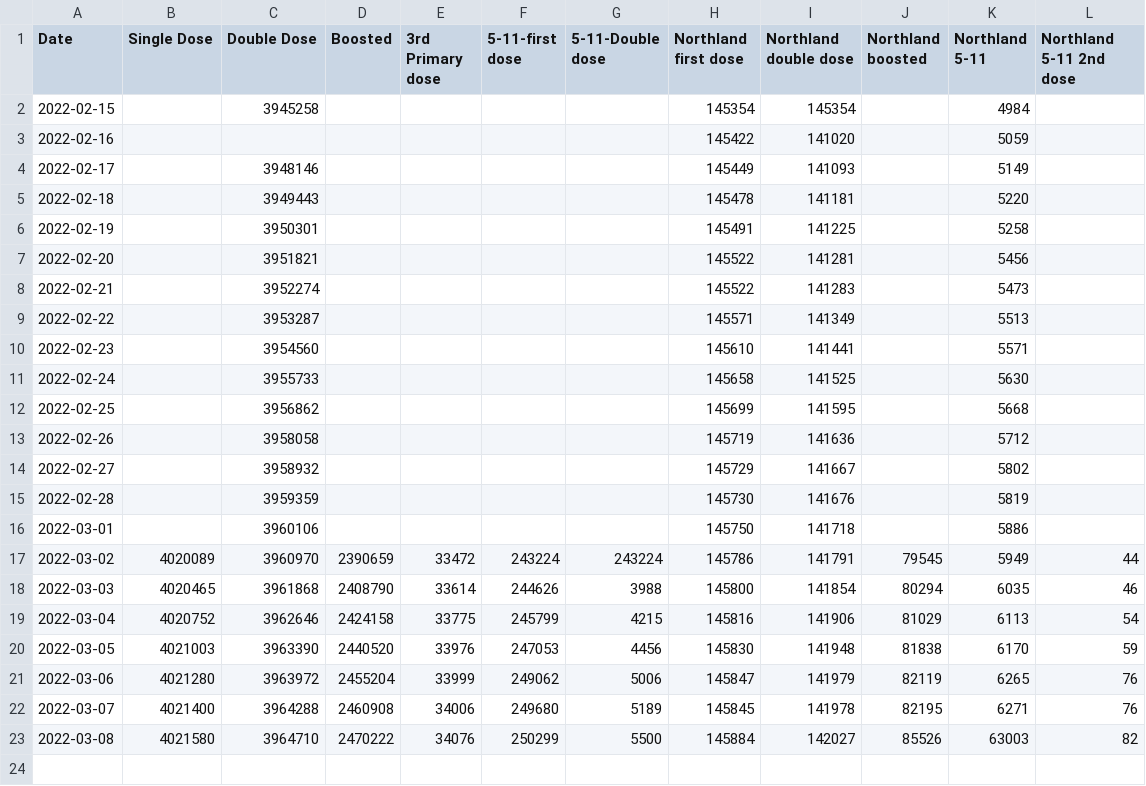
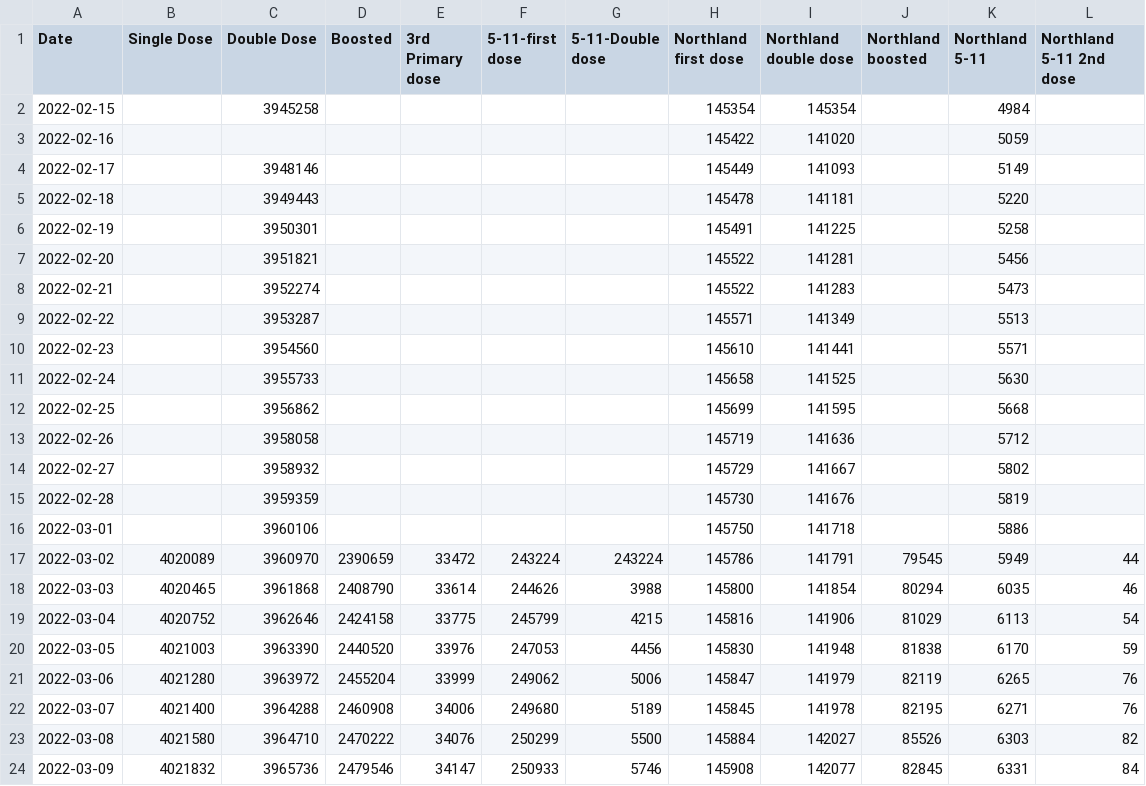
Before and after one commit to eileenmcnaughton/nz-covid-stats, a CSV file: vaccinations.csv, drawn as a sheet.

```diff
--- a/vaccinations.csv
+++ b/vaccinations.csv
@@ -23,2 +23,3 @@ Date,Single Dose, Double Dose, Boosted,3rd Primary dose,5-11-first dose,5-11-Dou
 2022-03-07,4021400,3964288,2460908,34006,249680,5189,145845,141978,82195,6271,76
-2022-03-08,4021580,3964710,2470222,34076,250299,5500,145884,142027,85526,63003,82
+2022-03-08,4021580,3964710,2470222,34076,250299,5500,145884,142027,85526,6303,82
+2022-03-09,4021832,3965736,2479546,34147,250933,5746,145908,142077,82845,6331,84
```
Also changed, not shown: by-vaccination-status.csv, current-cases.csv.
